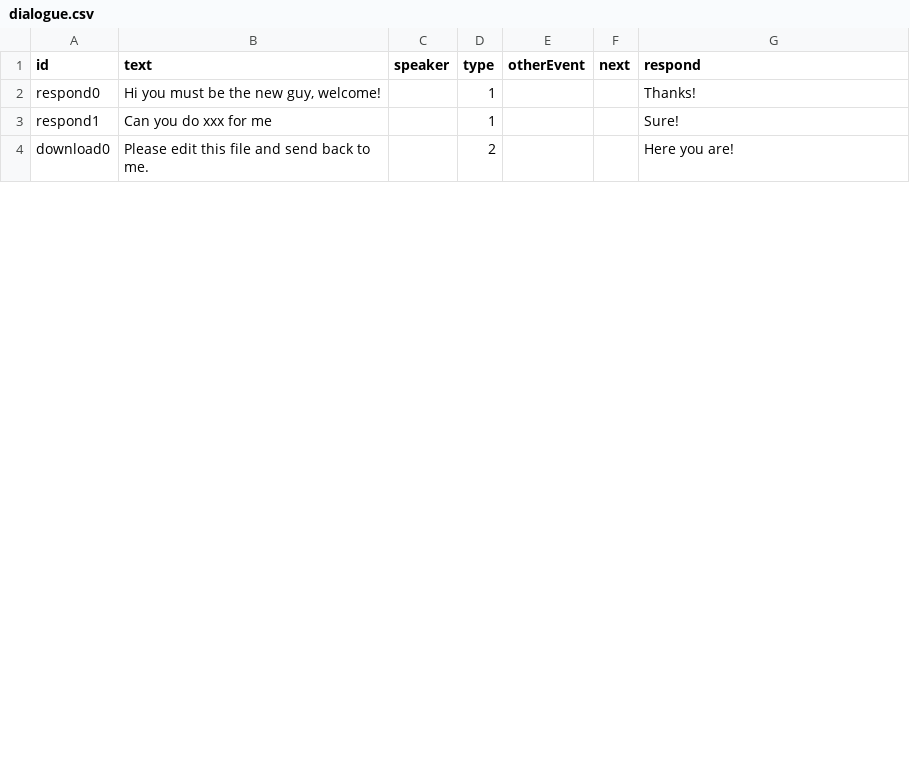
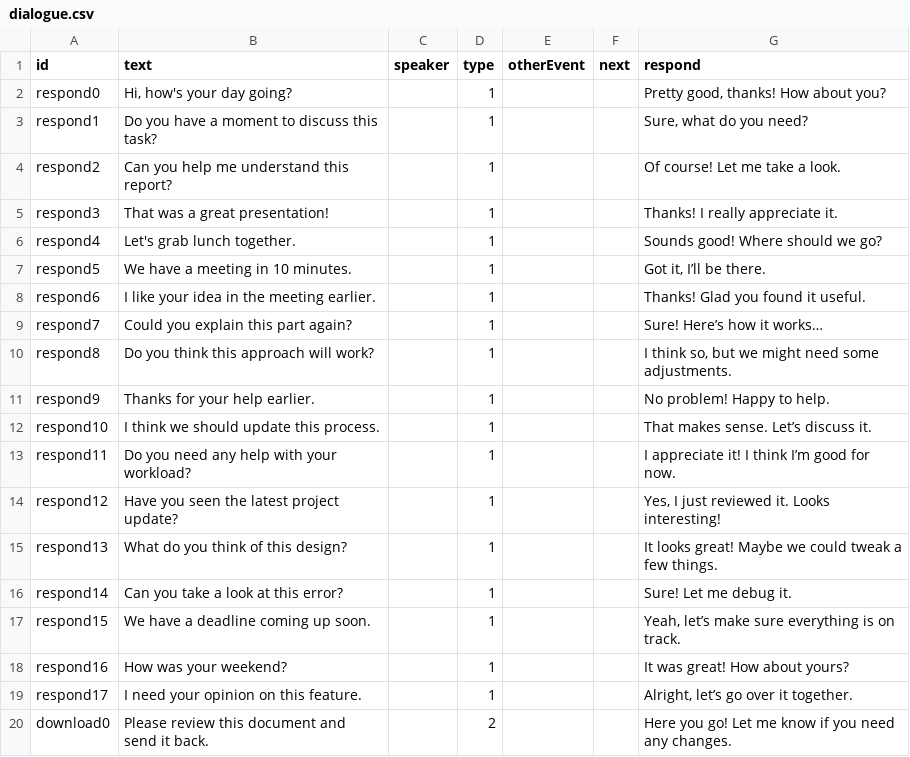
Before and after one commit to shshwdr/NothingCanGoWrong, a CSV file: Assets/Resources/csv/dialogue.csv, drawn as a sheet; only a part is shown; the diff covers the shown part only.

```diff
--- a/Assets/Resources/csv/dialogue.csv
+++ b/Assets/Resources/csv/dialogue.csv
@@ -1,4 +1,20 @@
 id,text,speaker,type,otherEvent,next,respond
-respond0,"Hi you must be the new guy, welcome!",,1,,,Thanks!
-respond1,Can you do xxx for me,,1,,,Sure!
-download0,Please edit this file and send back to me.,,2,,,Here you are!
+respond0,"Hi, how's your day going?",,1,,,"Pretty good, thanks! How about you?"
+respond1,Do you have a moment to discuss this task?,,1,,,"Sure, what do you need?"
+respond2,Can you help me understand this report?,,1,,,Of course! Let me take a look.
+respond3,That was a great presentation!,,1,,,Thanks! I really appreciate it.
+respond4,Let's grab lunch together.,,1,,,Sounds good! Where should we go?
+respond5,We have a meeting in 10 minutes.,,1,,,"Got it, I’ll be there."
+respond6,I like your idea in the meeting earlier.,,1,,,Thanks! Glad you found it useful.
+respond7,Could you explain this part again?,,1,,,Sure! Here’s how it works…
+respond8,Do you think this approach will work?,,1,,,"I think so, but we might need some adjustments."
+respond9,Thanks for your help earlier.,,1,,,No problem! Happy to help.
+respond10,I think we should update this process.,,1,,,That makes sense. Let’s discuss it.
+respond11,Do you need any help with your workload?,,1,,,I appreciate it! I think I’m good for now.
+respond12,Have you seen the latest project update?,,1,,,"Yes, I just reviewed it. Looks interesting!"
+respond13,What do you think of this design?,,1,,,It looks great! Maybe we could tweak a few things.
+respond14,Can you take a look at this error?,,1,,,Sure! Let me debug it.
+respond15,We have a deadline coming up soon.,,1,,,"Yeah, let’s make sure everything is on track."
+respond16,How was your weekend?,,1,,,It was great! How about yours?
+respond17,I need your opinion on this feature.,,1,,,"Alright, let’s go over it together."
+download0,Please review this document and send it back.,,2,,,Here you go! Let me know if you need any changes.
```
Also changed, not shown: 17 added rows and 2 edited cells elsewhere in this file, 13 other files.
